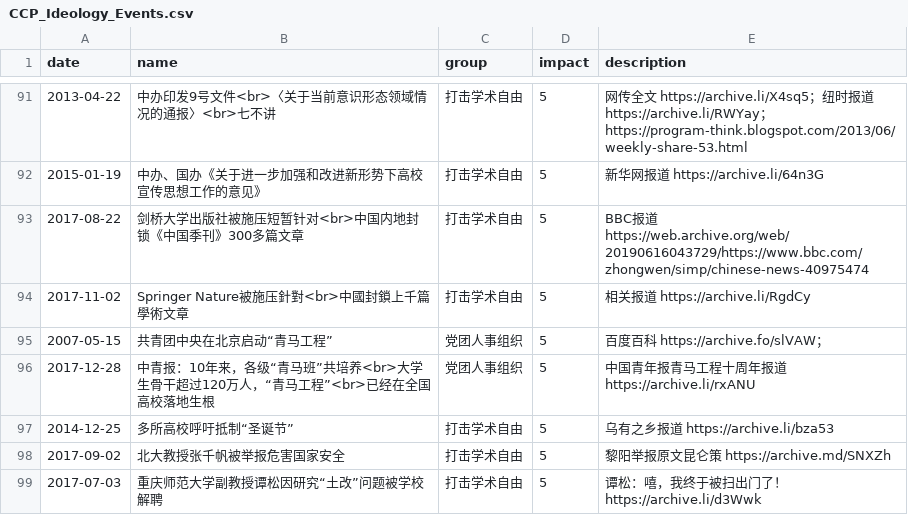
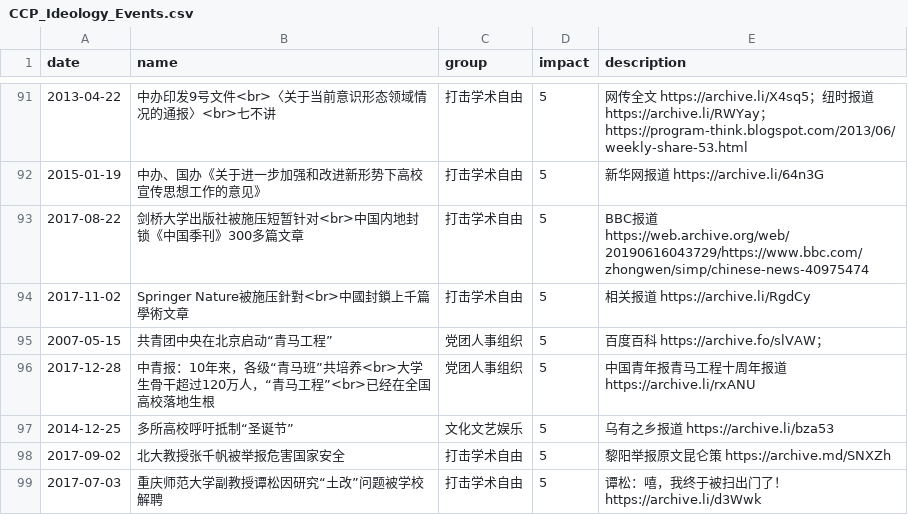
Before and after one commit to chinatimeline/data, a CSV file: ideology/CCP_Ideology_Events.csv, drawn as a sheet; only a part is shown, gaps mark what is left out.

Commit message:
圣诞节-文化

```diff
--- a/ideology/CCP_Ideology_Events.csv
+++ b/ideology/CCP_Ideology_Events.csv
@@ -96,3 +96,3 @@ date,name,group,impact,description
 2017-12-28,中青报：10年来，各级“青马班”共培养<br>大学生骨干超过120万人，“青马工程”<br>已经在全国高校落地生根,党团人事组织,5,中国青年报青马工程十周年报道 https://archive.li/rxANU
-2014-12-25,多所高校呼吁抵制“圣诞节”,打击学术自由,5,乌有之乡报道 https://archive.li/bza53
+2014-12-25,多所高校呼吁抵制“圣诞节”,文化文艺娱乐,5,乌有之乡报道 https://archive.li/bza53
 2017-09-02,北大教授张千帆被举报危害国家安全,打击学术自由,5,黎阳举报原文昆仑策 https://archive.md/SNXZh
```
